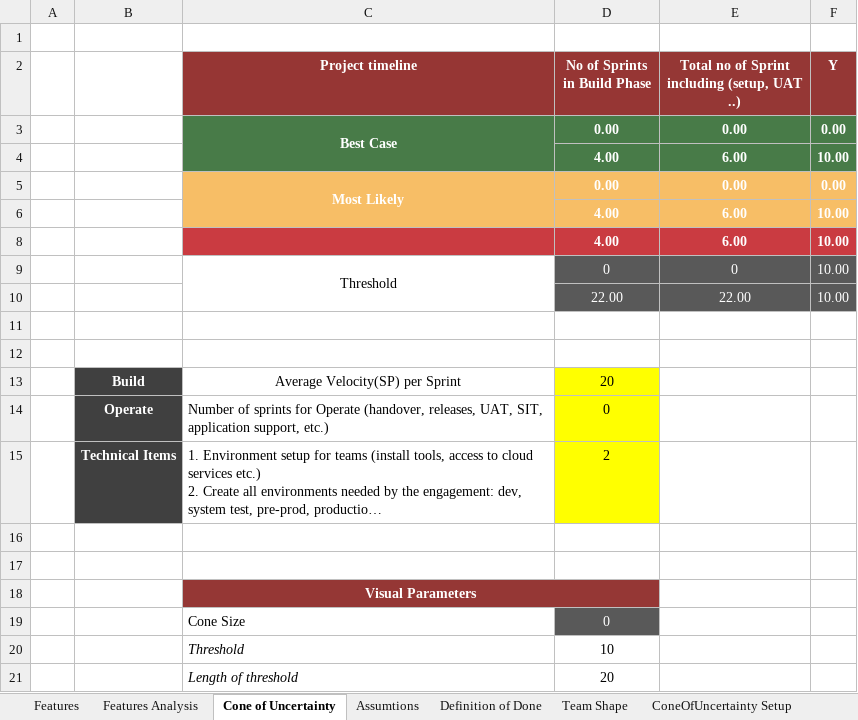
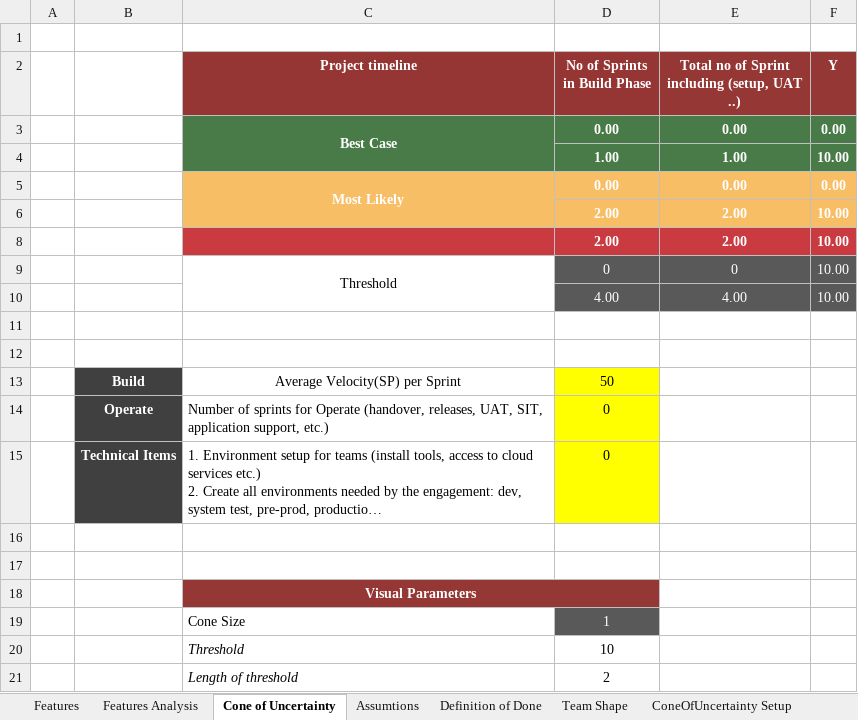
Before and after one commit to pablomanjarres/Magneto, an Excel workbook: docs/deliverables/delivery-2/document/Entrega2_Template_HistoriasUsuario.xlsx, sheet Cone of Uncertainty, drawn as a sheet; long unchanged cells end in …; values as stored, in another font and other column widths than the file's, no borders; charts and pictures not drawn; removed rows and columns are numbered as before the commit, all else as after; the diff names each change by its address in the sheet, - before the commit and + after, or states it on an @@ line.

Commit message:
docs(entrega-2): spreadsheet, cone analysis and progress evidence (#55)
* docs(entrega-2): fill the stories spreadsheet and its cone

21 open stories with points, business uncertainty and technical complexity; Sprint 1 velocity; Team Shape with the team's roles.

* docs(entrega-2): analyse the cone of uncertainty

Link the spreadsheet, add the cone chart and explain where the uncertainty sits and how it shaped Sprint 2.

* docs(entrega-2): state what each member contributed

* docs(entrega-2): show the sprint 2 backlog on the board

* docs(entrega-2): justify the implemented percentage

* docs(entrega-2): add screenshots of registration, onboarding, dashboard and vacancies

* docs(entrega-2): show the screens built so far

* docs(entrega-2): update the checklist owners and status

```diff
--- a/docs/deliverables/delivery-2/document/Entrega2_Template_HistoriasUsuario.xlsx (sheet Cone of Uncertainty)
+++ b/docs/deliverables/delivery-2/document/Entrega2_Template_HistoriasUsuario.xlsx (sheet Cone of Uncertainty)
-row 4:  |  |  | 4.00 | 6.00 | 10.00
+row 4:  |  |  | 1.00 | 1.00 | 10.00
-row 6:  |  |  | 4.00 | 6.00 | 10.00
-row 8:  |  |  | 4.00 | 6.00 | 10.00
+row 6:  |  |  | 2.00 | 2.00 | 10.00
+row 8:  |  |  | 2.00 | 2.00 | 10.00
-row 10:  |  |  | 22.00 | 22.00 | 10.00
+row 10:  |  |  | 4.00 | 4.00 | 10.00
-D13 (No of Sprints in Build Phase): 20
+D13 (No of Sprints in Build Phase): 50
-D15 (No of Sprints in Build Phase): 2
+D15 (No of Sprints in Build Phase): 0
-D19 (No of Sprints in Build Phase): 0
+D19 (No of Sprints in Build Phase): 1
-D21 (No of Sprints in Build Phase): 20
+D21 (No of Sprints in Build Phase): 2
```
Also changed, not shown: sheet Features, sheet Features Analysis, sheet Team Shape, formulas that keep their value, charts or pictures, 11 other files.
